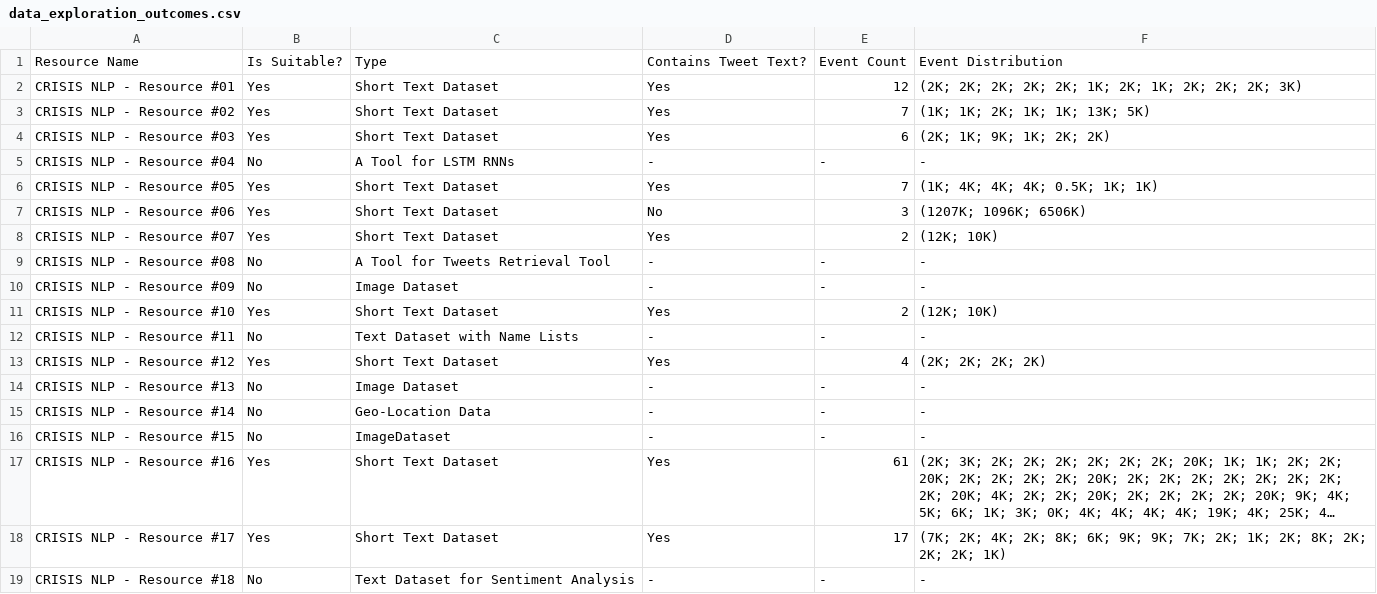
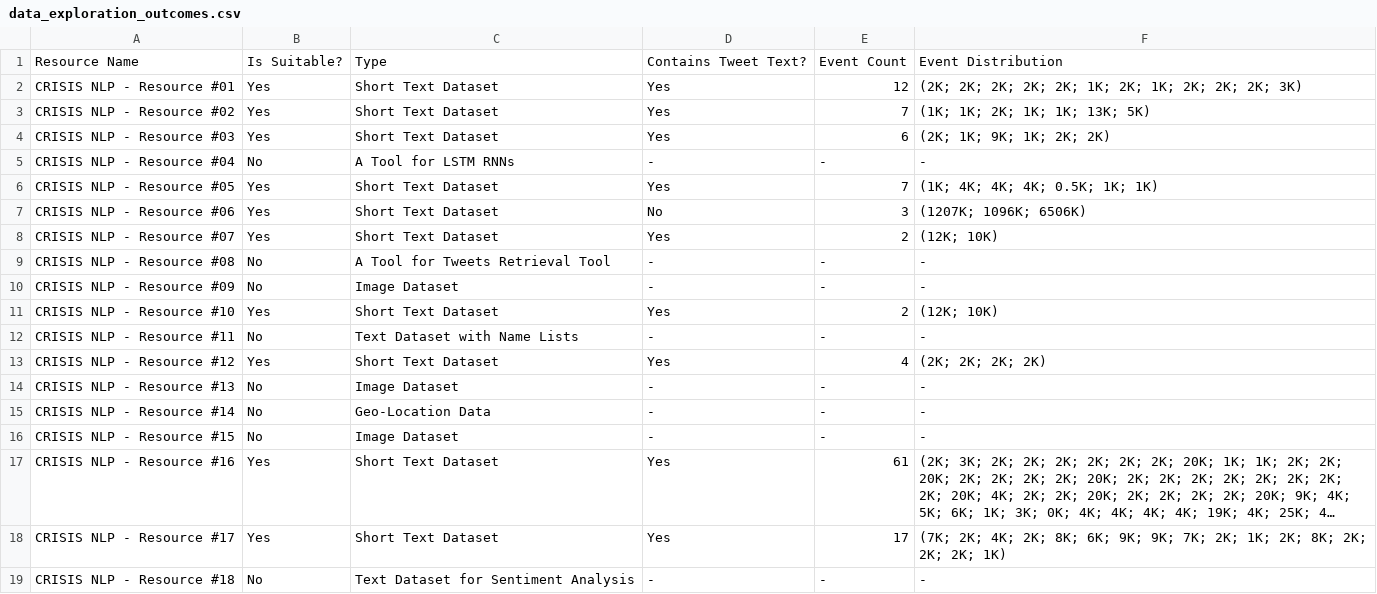
Before and after one commit to yuyinlang/OTMISC-Topic-Modeling-Tool, a CSV file: docs/data_exploration_outcomes.csv, drawn as a sheet; long unchanged cells end in …; the diff names each change by its address in the sheet, - before the commit and + after, or states it on an @@ line.

Commit message:
adjustments in table

```diff
--- a/docs/data_exploration_outcomes.csv
+++ b/docs/data_exploration_outcomes.csv
-C16: ImageDataset
+C16: Image Dataset
```
Also changed, not shown: 1 other file.
